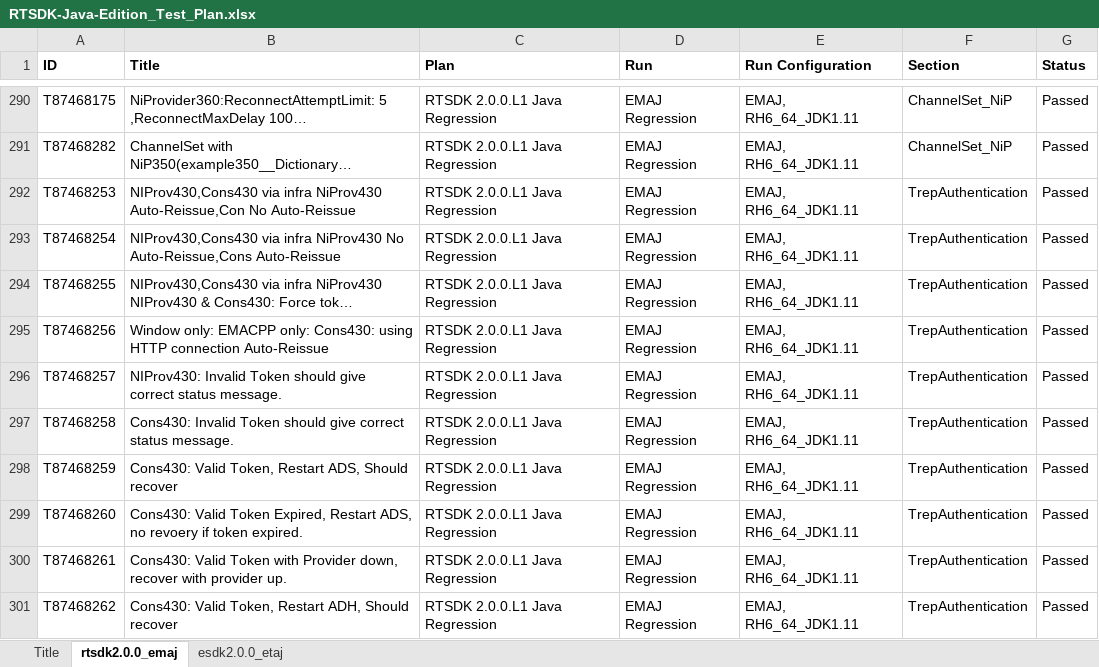
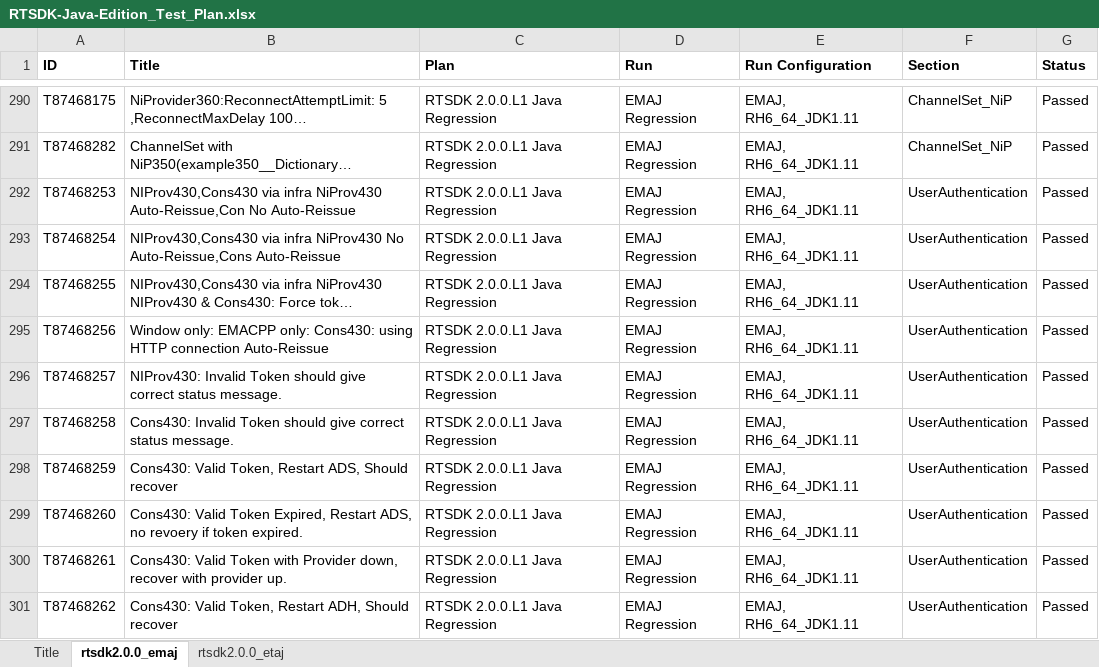
Before and after one commit to Refinitiv/Real-Time-SDK, an Excel workbook: Java/RTSDK-Java-Edition_Test_Plan.xlsx, sheet rtsdk2.0.0_emaj, drawn as a sheet; only a part is shown, gaps mark what is left out; long unchanged cells end in …; values as stored, in another font and other column widths than the file's, no borders; the diff covers the shown part only; the diff names each change by its address in the sheet, - before the commit and + after, or states it on an @@ line.

```diff
--- a/Java/RTSDK-Java-Edition_Test_Plan.xlsx (sheet rtsdk2.0.0_emaj)
+++ b/Java/RTSDK-Java-Edition_Test_Plan.xlsx (sheet rtsdk2.0.0_emaj)
-sheet tab: esdk2.0.0_etaj
+sheet tab: rtsdk2.0.0_etaj
-F292:F301 (Section): TrepAuthentication
+F292:F301 (Section): UserAuthentication
```
Also changed, not shown: 18 edited cells elsewhere in this sheet, sheet rtsdk2.0.0_etaj, Cpp-C/RTSDK-C-Edition_Test_Plan.xlsx, 1 other file.
